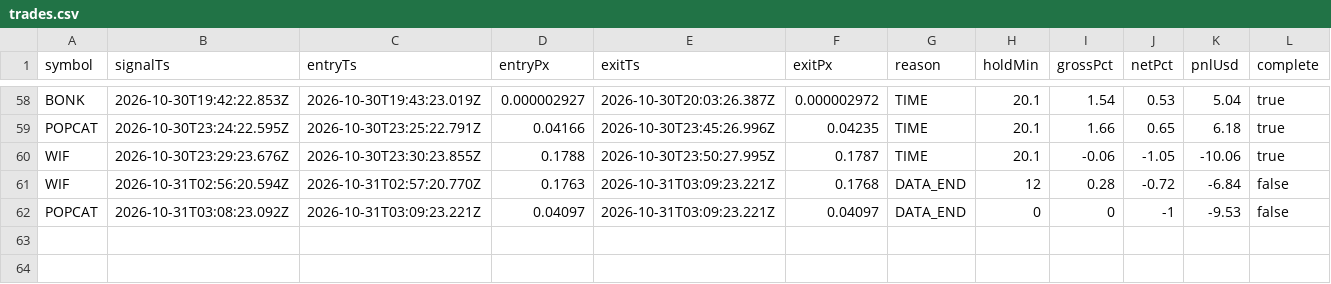
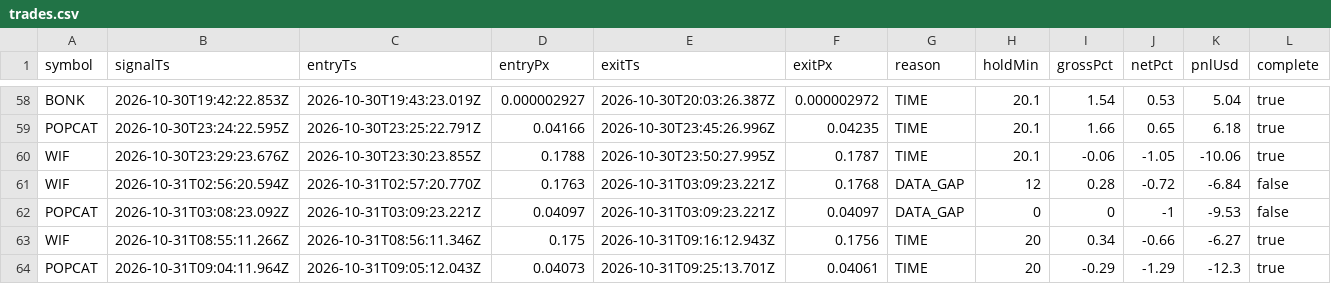
Before and after one commit to jyofst/jyofst.github.io, a CSV file: sim/trades.csv, drawn as a sheet; only a part is shown, gaps mark what is left out.

```diff
--- a/sim/trades.csv
+++ b/sim/trades.csv
@@ -60,3 +60,5 @@ POPCAT,2026-10-30T23:24:22.595Z,2026-10-30T23:25:22.791Z,0.04166,2026-10-30T23:4
 WIF,2026-10-30T23:29:23.676Z,2026-10-30T23:30:23.855Z,0.1788,2026-10-30T23:50:27.995Z,0.1787,TIME,20.1,-0.06,-1.05,-10.06,true
-WIF,2026-10-31T02:56:20.594Z,2026-10-31T02:57:20.770Z,0.1763,2026-10-31T03:09:23.221Z,0.1768,DATA_END,12,0.28,-0.72,-6.84,false
-POPCAT,2026-10-31T03:08:23.092Z,2026-10-31T03:09:23.221Z,0.04097,2026-10-31T03:09:23.221Z,0.04097,DATA_END,0,0,-1,-9.53,false
+WIF,2026-10-31T02:56:20.594Z,2026-10-31T02:57:20.770Z,0.1763,2026-10-31T03:09:23.221Z,0.1768,DATA_GAP,12,0.28,-0.72,-6.84,false
+POPCAT,2026-10-31T03:08:23.092Z,2026-10-31T03:09:23.221Z,0.04097,2026-10-31T03:09:23.221Z,0.04097,DATA_GAP,0,0,-1,-9.53,false
+WIF,2026-10-31T08:55:11.266Z,2026-10-31T08:56:11.346Z,0.175,2026-10-31T09:16:12.943Z,0.1756,TIME,20,0.34,-0.66,-6.27,true
+POPCAT,2026-10-31T09:04:11.964Z,2026-10-31T09:05:12.043Z,0.04073,2026-10-31T09:25:13.701Z,0.04061,TIME,20,-0.29,-1.29,-12.3,true
```
Also changed, not shown: 4 other files.
